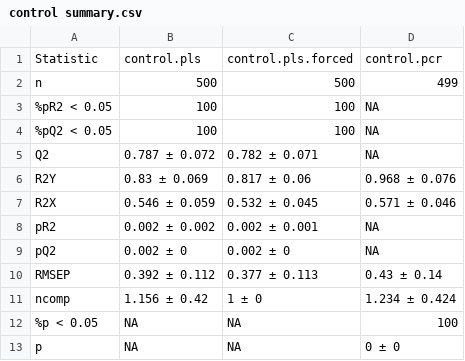
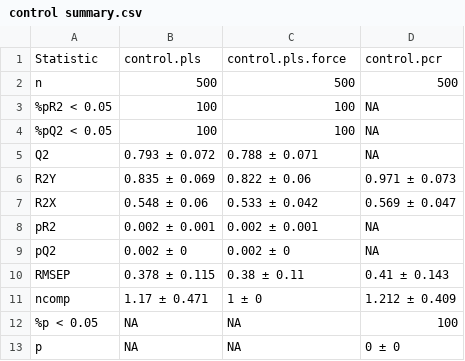
Before and after one commit to Aariq/PCA-vs-PLS, a CSV file: out/control summary.csv, drawn as a sheet.

```diff
--- a/out/control summary.csv
+++ b/out/control summary.csv
@@ -1,12 +1,12 @@
-Statistic,control.pls,control.pls.forced,control.pcr
-n,500,500,499
+Statistic,control.pls,control.pls.force,control.pcr
+n,500,500,500
 %pR2 < 0.05,100,100,NA
 %pQ2 < 0.05,100,100,NA
-Q2,0.787 ± 0.072,0.782 ± 0.071,NA
-R2Y,0.83 ± 0.069,0.817 ± 0.06,0.968 ± 0.076
-R2X,0.546 ± 0.059,0.532 ± 0.045,0.571 ± 0.046
-pR2,0.002 ± 0.002,0.002 ± 0.001,NA
+Q2,0.793 ± 0.072,0.788 ± 0.071,NA
+R2Y,0.835 ± 0.069,0.822 ± 0.06,0.971 ± 0.073
+R2X,0.548 ± 0.06,0.533 ± 0.042,0.569 ± 0.047
+pR2,0.002 ± 0.001,0.002 ± 0.001,NA
 pQ2,0.002 ± 0,0.002 ± 0,NA
-RMSEP,0.392 ± 0.112,0.377 ± 0.113,0.43 ± 0.14
-ncomp,1.156 ± 0.42,1 ± 0,1.234 ± 0.424
+RMSEP,0.378 ± 0.115,0.38 ± 0.11,0.41 ± 0.143
+ncomp,1.17 ± 0.471,1 ± 0,1.212 ± 0.409
 %p < 0.05,NA,NA,100
```
Also changed, not shown: 8 other files.
